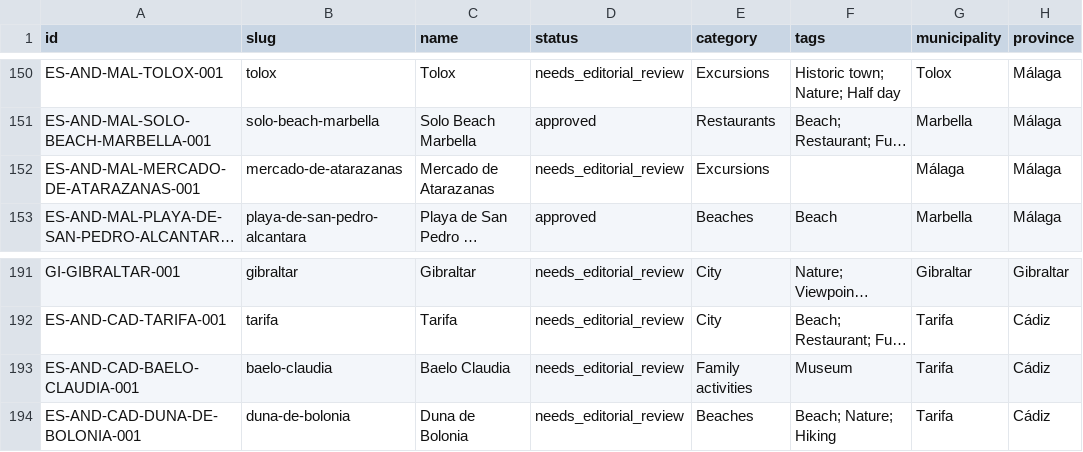
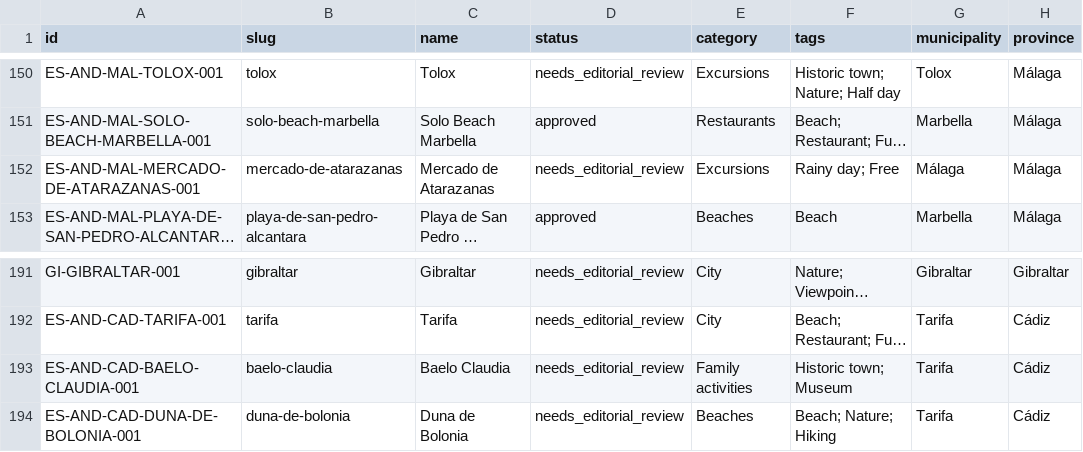
Before and after one commit to thomasericolesen/callemilano, a CSV file: data/place-catalog.csv, drawn as a sheet; only a part is shown, gaps mark what is left out; long unchanged cells end in …; the diff names each change by its address in the sheet, - before the commit and + after, or states it on an @@ line.

```diff
--- a/data/place-catalog.csv
+++ b/data/place-catalog.csv
-F152 (tags): (empty)
+F152 (tags): Rainy day; Free
-F193 (tags): Museum
+F193 (tags): Historic town; Museum
```
Also changed, not shown: 45 other files.
